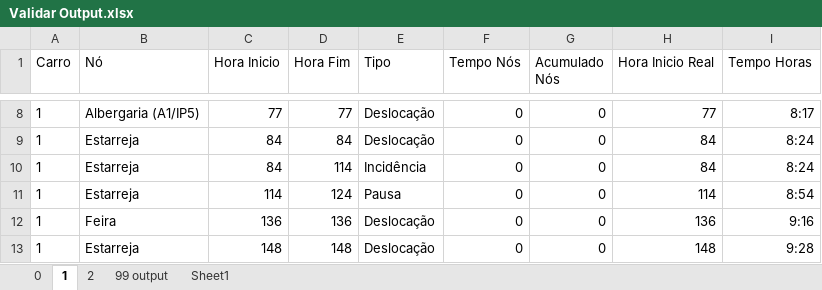
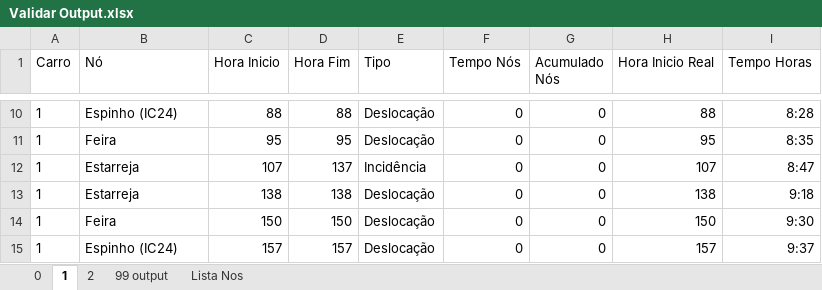
Before and after one commit to lilianaarramalho/BRISA_ROTAS, an Excel workbook: dados/Validar Output.xlsx, sheet 1, drawn as a sheet; only a part is shown, gaps mark what is left out; values as stored, in another font and other column widths than the file's, no borders; table styles not drawn; addresses are those after the commit; the diff covers the shown part only; the diff names each change by its address in the sheet, - before the commit and + after, or states it on an @@ line.

```diff
--- a/dados/Validar Output.xlsx (sheet 1)
+++ b/dados/Validar Output.xlsx (sheet 1)
-sheet tab: Sheet1
+sheet tab: Lista Nos
-B10 (Nó): Albergaria (A1/IP5)
+B10 (Nó): Espinho (IC24)
-C10 (Hora Inicio): 77
+C10 (Hora Inicio): 88
-D10 (Hora Fim): 77
+D10 (Hora Fim): 88
-H10 (Hora Inicio Real): 77
+H10 (Hora Inicio Real): 88
-I10 (Tempo Horas): 8:17
+I10 (Tempo Horas): 8:28
-B11 (Nó): Estarreja
+B11 (Nó): Feira
-C11 (Hora Inicio): 84
+C11 (Hora Inicio): 95
-D11 (Hora Fim): 84
+D11 (Hora Fim): 95
-H11 (Hora Inicio Real): 84
+H11 (Hora Inicio Real): 95
-I11 (Tempo Horas): 8:24
+I11 (Tempo Horas): 8:35
-C12 (Hora Inicio): 84
+C12 (Hora Inicio): 107
-D12 (Hora Fim): 114
+D12 (Hora Fim): 137
-H12 (Hora Inicio Real): 84
+H12 (Hora Inicio Real): 107
-I12 (Tempo Horas): 8:24
+I12 (Tempo Horas): 8:47
-C13 (Hora Inicio): 114
+C13 (Hora Inicio): 138
-D13 (Hora Fim): 124
+D13 (Hora Fim): 138
-E13 (Tipo): Pausa
+E13 (Tipo): Deslocação
-H13 (Hora Inicio Real): 114
+H13 (Hora Inicio Real): 138
-I13 (Tempo Horas): 8:54
+I13 (Tempo Horas): 9:18
-C14 (Hora Inicio): 136
+C14 (Hora Inicio): 150
-D14 (Hora Fim): 136
+D14 (Hora Fim): 150
-H14 (Hora Inicio Real): 136
+H14 (Hora Inicio Real): 150
-I14 (Tempo Horas): 9:16
+I14 (Tempo Horas): 9:30
-B15 (Nó): Estarreja
+B15 (Nó): Espinho (IC24)
-C15 (Hora Inicio): 148
+C15 (Hora Inicio): 157
-D15 (Hora Fim): 148
+D15 (Hora Fim): 157
-H15 (Hora Inicio Real): 148
+H15 (Hora Inicio Real): 157
-I15 (Tempo Horas): 9:28
+I15 (Tempo Horas): 9:37
```
Also changed, not shown: 14 added rows, 3 removed rows and 132 edited cells elsewhere in this sheet, sheet 99 output, sheet 2, sheet 0, formulas that keep their value, 4 other files.
